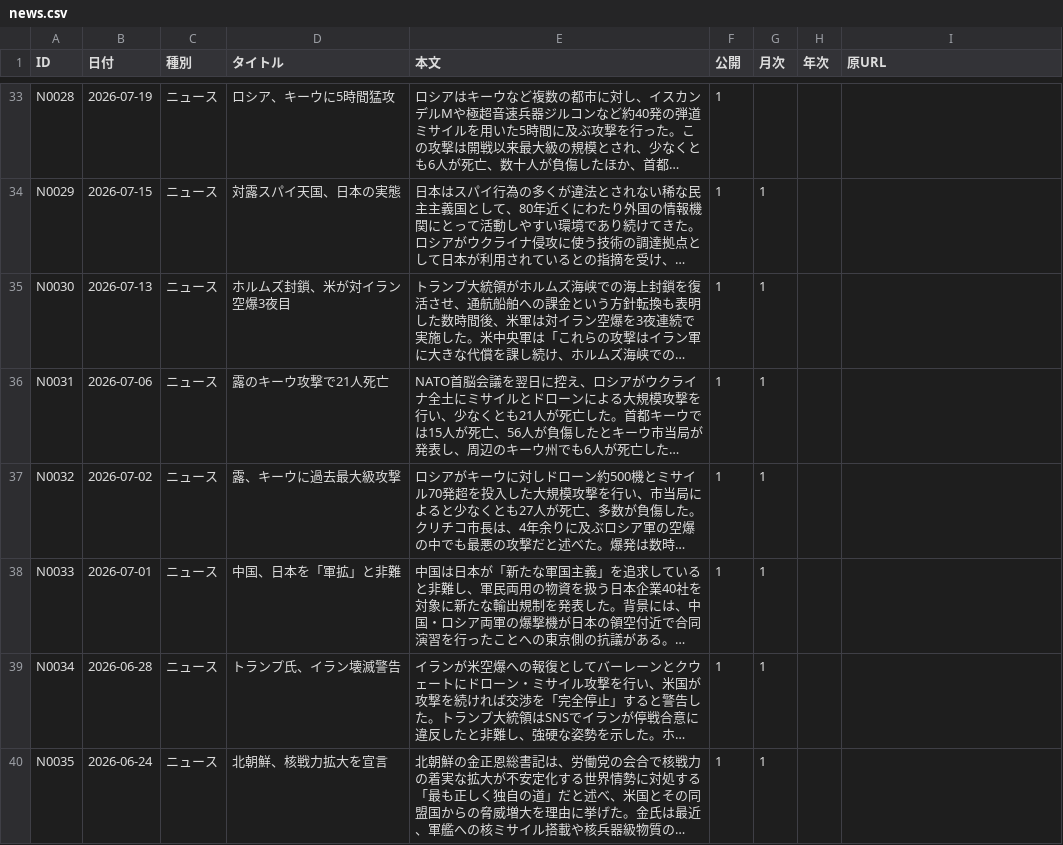
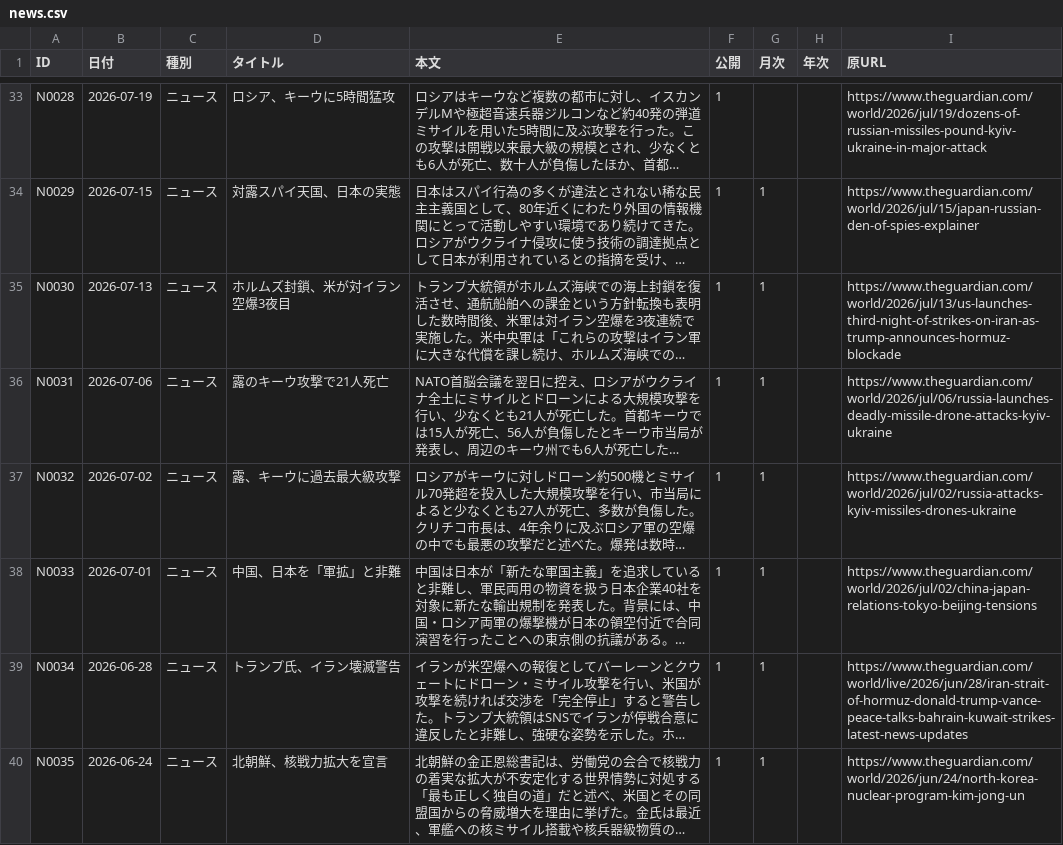
Before and after one commit to SophieITSecret/SophieITSecret.github.io, a CSV file: staging/TAKERU/news.csv, drawn as a sheet; only a part is shown, gaps mark what is left out; long unchanged cells end in …; the diff covers the shown part only; the diff names each change by its address in the sheet, - before the commit and + after, or states it on an @@ line.

```diff
--- a/staging/TAKERU/news.csv
+++ b/staging/TAKERU/news.csv
-I33 (原URL): (empty)
+I33 (原URL): https://www.theguardian.com/world/2026/jul/19/dozens-of-russian-missiles-pound-kyiv-ukraine-in-major-attack
-I34 (原URL): (empty)
+I34 (原URL): https://www.theguardian.com/world/2026/jul/15/japan-russian-den-of-spies-explainer
-I35 (原URL): (empty)
+I35 (原URL): https://www.theguardian.com/world/2026/jul/13/us-launches-third-night-of-strikes-on-iran-as-trump-announces-hormuz-blockade
-I36 (原URL): (empty)
+I36 (原URL): https://www.theguardian.com/world/2026/jul/06/russia-launches-deadly-missile-drone-attacks-kyiv-ukraine
-I37 (原URL): (empty)
+I37 (原URL): https://www.theguardian.com/world/2026/jul/02/russia-attacks-kyiv-missiles-drones-ukraine
-I38 (原URL): (empty)
+I38 (原URL): https://www.theguardian.com/world/2026/jul/02/china-japan-relations-tokyo-beijing-tensions
-I39 (原URL): (empty)
+I39 (原URL): https://www.theguardian.com/world/live/2026/jun/28/iran-strait-of-hormuz-donald-trump-vance-peace-talks-bahrain-kuwait-strikes-latest-news-updates
-I40 (原URL): (empty)
+I40 (原URL): https://www.theguardian.com/world/2026/jun/24/north-korea-nuclear-program-kim-jong-un
```
Also changed, not shown: 34 edited cells elsewhere in this file.
